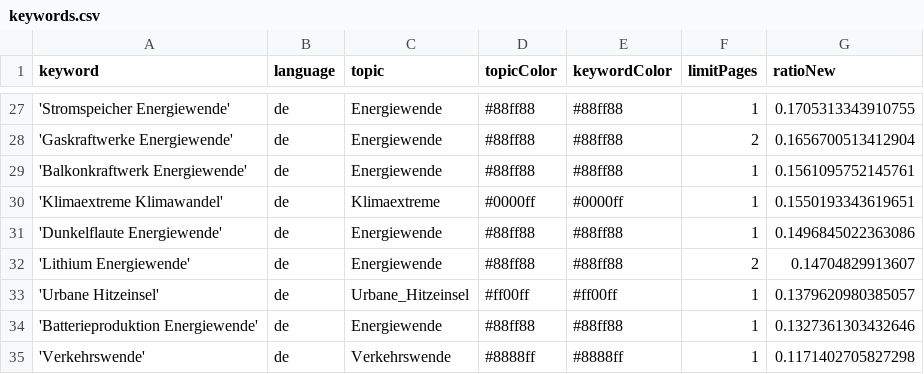
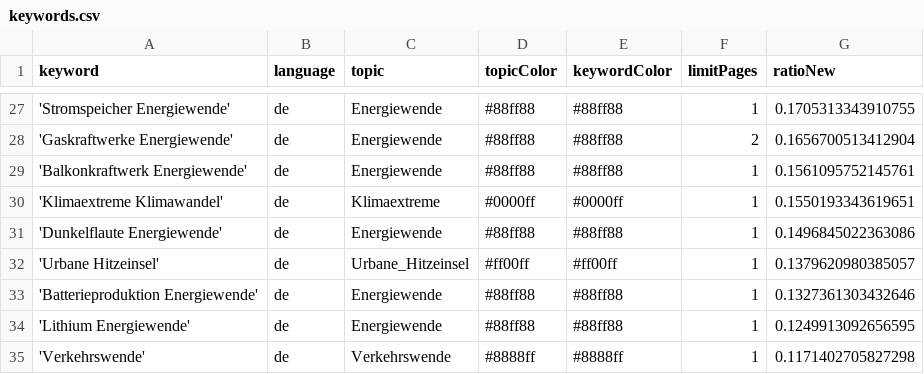
Before and after one commit to daschu83-news/climateIsComing, a CSV file: keywords.csv, drawn as a sheet; only a part is shown, gaps mark what is left out.

Commit message:
Commit from GitHub Actions (harvest:0.0)

```diff
--- a/keywords.csv
+++ b/keywords.csv
@@ -31,5 +31,5 @@ keyword,language,topic,topicColor,keywordColor,limitPages,ratioNew
 'Dunkelflaute Energiewende',de,Energiewende,#88ff88,#88ff88,1,0.1496845022363086
-'Lithium Energiewende',de,Energiewende,#88ff88,#88ff88,2,0.14704829913607
 'Urbane Hitzeinsel',de,Urbane_Hitzeinsel,#ff00ff,#ff00ff,1,0.1379620980385057
 'Batterieproduktion Energiewende',de,Energiewende,#88ff88,#88ff88,1,0.1327361303432646
+'Lithium Energiewende',de,Energiewende,#88ff88,#88ff88,1,0.1249913092656595
 'Verkehrswende',de,Verkehrswende,#8888ff,#8888ff,1,0.1171402705827298
```
